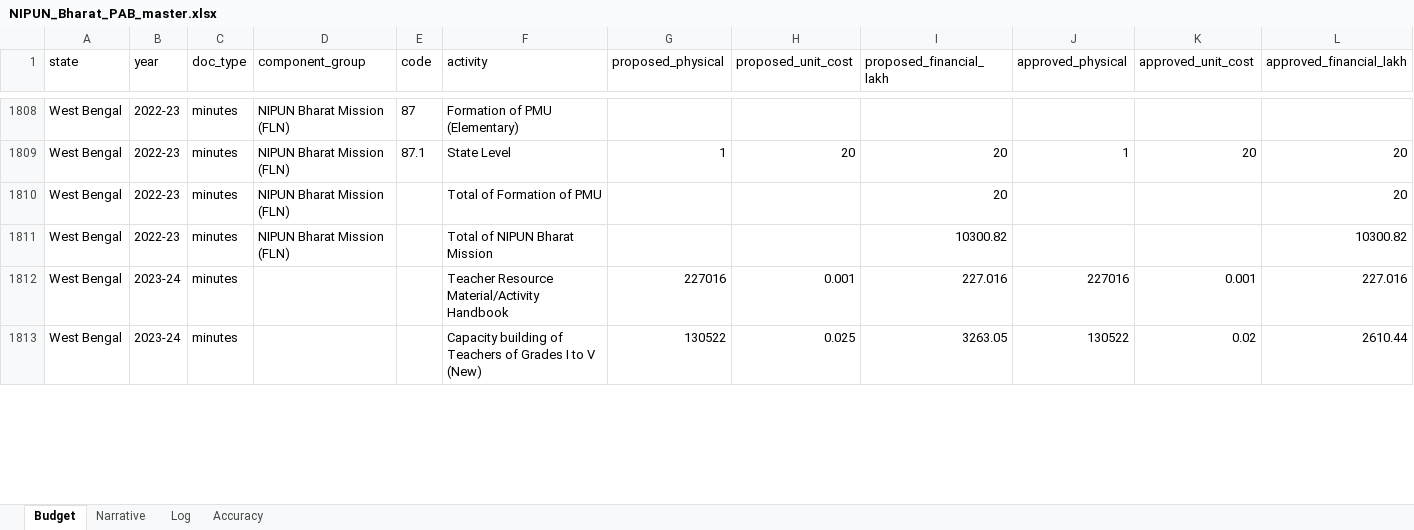
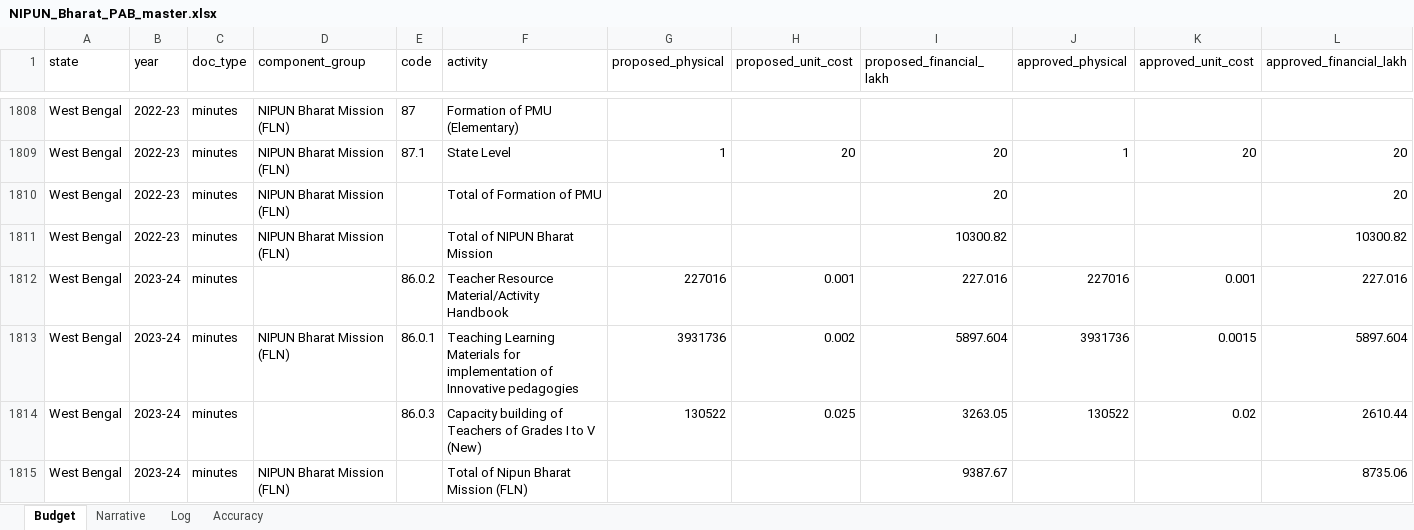
Before and after one commit to gordianknot-legacy/nipun-pab-dashboard, an Excel workbook: NIPUN_Bharat_PAB_master.xlsx, sheet Budget, drawn as a sheet; only a part is shown, gaps mark what is left out; values as stored, in another font and other column widths than the file's, no borders; addresses are those after the commit; rows hold the shown columns only; the diff covers the shown part only; the diff names each change by its address in the sheet, - before the commit and + after, or states it on an @@ line.

Commit message:
Clean 2023-24 for West Bengal from the recovered source
Two activity rows were captured; the TLM row (5897.604 on both sides),
every total and the PMU block were missed. All three chains close exactly.

The TLM row carries a source inconsistency: the proposed side prints
physical 3931736 and unit cost 0.002, which multiply to 7863.472, but the
printed financial is 5897.604 and that is the figure the printed FLN
proposed subtotal uses. Recorded as printed and marked vision-verified so
the arithmetic test does not drop a value the source itself totals.

```diff
--- a/NIPUN_Bharat_PAB_master.xlsx (sheet Budget)
+++ b/NIPUN_Bharat_PAB_master.xlsx (sheet Budget)
-E1812 (code): (empty)
+E1812 (code): 86.0.2
+row 1813: West Bengal | 2023-24 | minutes | NIPUN Bharat Mission (FLN) | 86.0.1 | Teaching Learning Materials for implementation of Innovative pedagogies | 3931736 | 0.002 | 5897.604 | 3931736 | 0.0015 | 5897.604
-E1814 (code): (empty)
+E1814 (code): 86.0.3
+row 1815: West Bengal | 2023-24 | minutes | NIPUN Bharat Mission (FLN) |  | Total of Nipun Bharat Mission (FLN) |  |  | 9387.67 |  |  | 8735.06
```
Also changed, not shown: 2 added rows and 6 edited cells elsewhere in this sheet, sheet Log.
